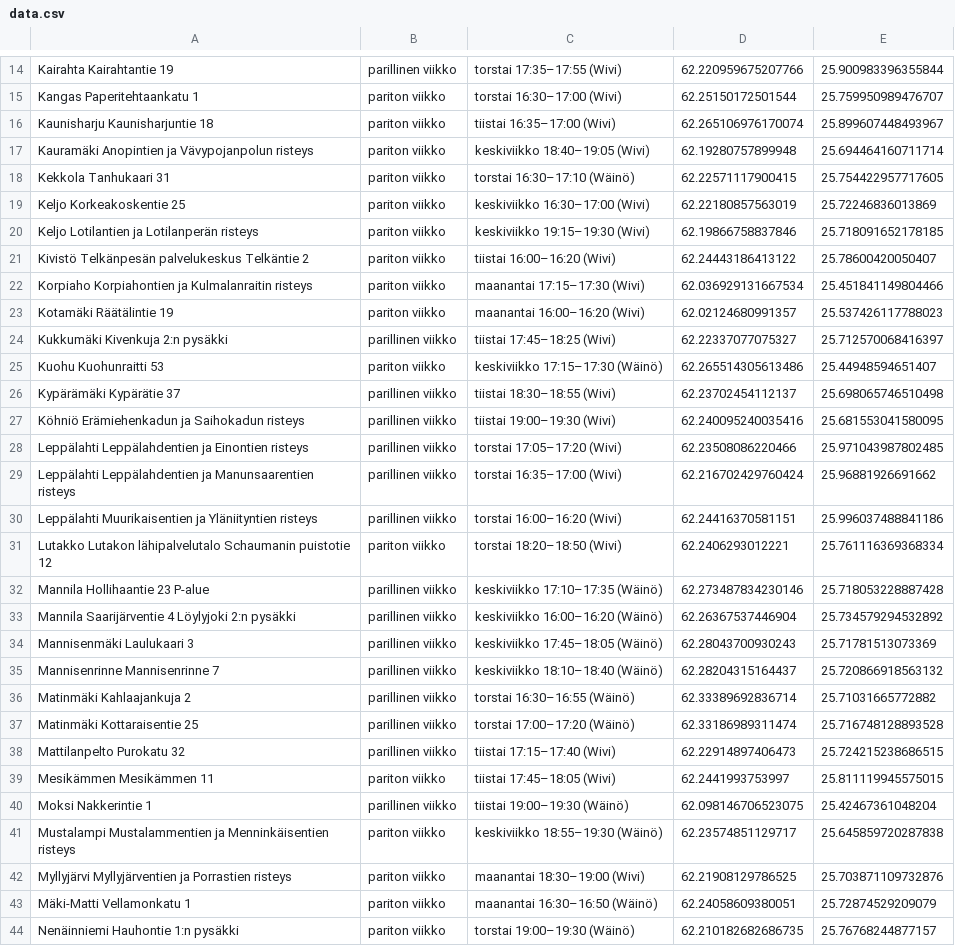
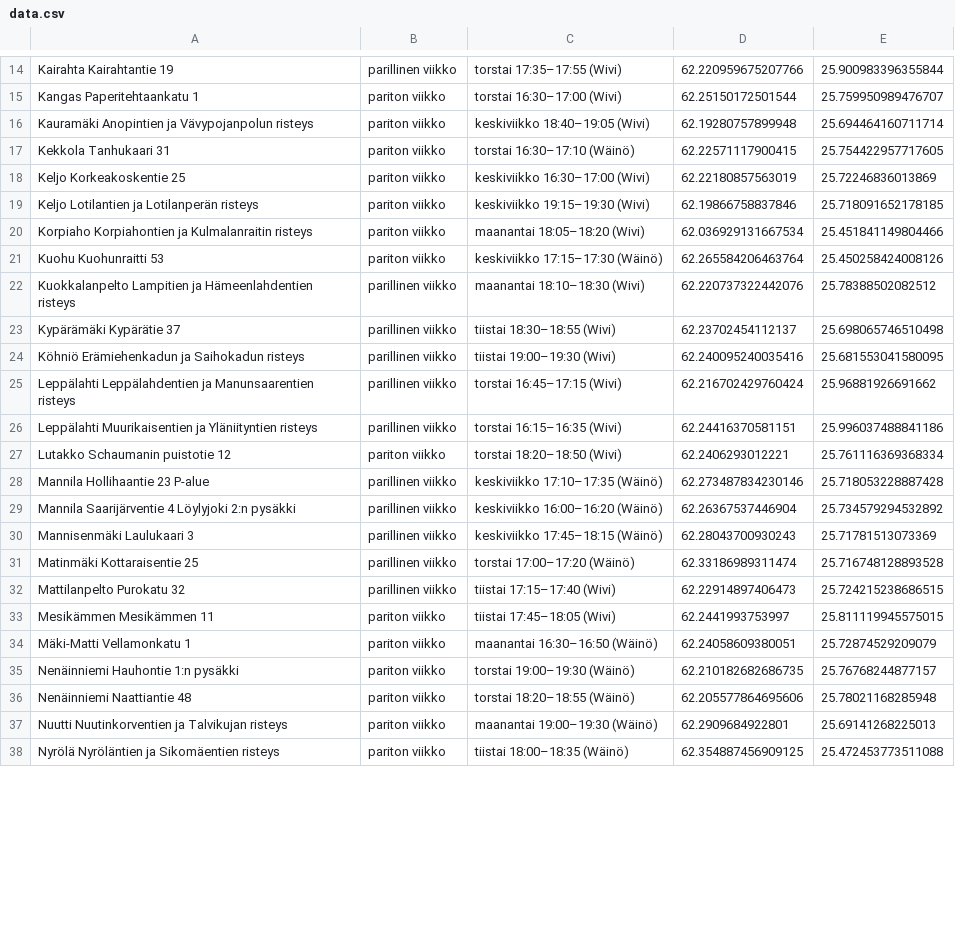
Before and after one commit to dareijan/mobilebusbit, a CSV file: public/data.csv, drawn as a sheet; only a part is shown, gaps mark what is left out; the shorter side is filled out with more unchanged rows; the diff covers the shown part only.

```diff
--- a/public/data.csv
+++ b/public/data.csv
@@ -15,3 +15,2 @@ Kairahta Kairahtantie 19,parillinen viikko,torstai 17:35–17:55 (Wivi),62.22095
 Kangas Paperitehtaankatu 1,pariton viikko,torstai 16:30–17:00 (Wivi),62.25150172501544,25.759950989476707
-Kaunisharju Kaunisharjuntie 18,pariton viikko,tiistai 16:35–17:00 (Wivi),62.265106976170074,25.899607448493967
 Kauramäki Anopintien ja Vävypojanpolun risteys,pariton viikko,keskiviikko 18:40–19:05 (Wivi),62.19280757899948,25.694464160711714
@@ -20,18 +19,13 @@ Keljo Korkeakoskentie 25,pariton viikko,keskiviikko 16:30–17:00 (Wivi),62.2218
 Keljo Lotilantien ja Lotilanperän risteys,pariton viikko,keskiviikko 19:15–19:30 (Wivi),62.19866758837846,25.718091652178185
-Kivistö Telkänpesän palvelukeskus Telkäntie 2,pariton viikko,tiistai 16:00–16:20 (Wivi),62.24443186413122,25.78600420050407
-Korpiaho Korpiahontien ja Kulmalanraitin risteys,pariton viikko,maanantai 17:15–17:30 (Wivi),62.036929131667534,25.451841149804466
-Kotamäki Räätälintie 19,pariton viikko,maanantai 16:00–16:20 (Wivi),62.02124680991357,25.537426117788023
-Kukkumäki Kivenkuja 2:n pysäkki,parillinen viikko,tiistai 17:45–18:25 (Wivi),62.22337077075327,25.712570068416397
-Kuohu Kuohunraitti 53,pariton viikko,keskiviikko 17:15–17:30 (Wäinö),62.265514305613486,25.44948594651407
+Korpiaho Korpiahontien ja Kulmalanraitin risteys,pariton viikko,maanantai 18:05–18:20 (Wivi),62.036929131667534,25.451841149804466
+Kuohu Kuohunraitti 53,pariton viikko,keskiviikko 17:15–17:30 (Wäinö),62.265584206463764, 25.450258424008126
+Kuokkalanpelto Lampitien ja Hämeenlahdentien risteys,parillinen viikko,maanantai 18:10–18:30 (Wivi),62.220737322442076, 25.78388502082512
 Kypärämäki Kypärätie 37,parillinen viikko,tiistai 18:30–18:55 (Wivi),62.23702454112137,25.698065746510498
 Köhniö Erämiehenkadun ja Saihokadun risteys,parillinen viikko,tiistai 19:00–19:30 (Wivi),62.240095240035416,25.681553041580095
-Leppälahti Leppälahdentien ja Einontien risteys,parillinen viikko,torstai 17:05–17:20 (Wivi),62.23508086220466,25.971043987802485
-Leppälahti Leppälahdentien ja Manunsaarentien risteys,parillinen viikko,torstai 16:35–17:00 (Wivi),62.216702429760424,25.96881926691662
-Leppälahti Muurikaisentien ja Yläniityntien risteys,parillinen viikko,torstai 16:00–16:20 (Wivi),62.24416370581151,25.996037488841186
-Lutakko Lutakon lähipalvelutalo Schaumanin puistotie 12,pariton viikko,torstai 18:20–18:50 (Wivi),62.2406293012221,25.761116369368334
+Leppälahti Leppälahdentien ja Manunsaarentien risteys,parillinen viikko,torstai 16:45–17:15 (Wivi),62.216702429760424,25.96881926691662
+Leppälahti Muurikaisentien ja Yläniityntien risteys,parillinen viikko,torstai 16:15–16:35 (Wivi),62.24416370581151,25.996037488841186
+Lutakko Schaumanin puistotie 12,pariton viikko,torstai 18:20–18:50 (Wivi),62.2406293012221,25.761116369368334
 Mannila Hollihaantie 23 P-alue,parillinen viikko,keskiviikko 17:10–17:35 (Wäinö),62.273487834230146,25.718053228887428
 Mannila Saarijärventie 4 Löylyjoki 2:n pysäkki,parillinen viikko,keskiviikko 16:00–16:20 (Wäinö),62.26367537446904,25.734579294532892
-Mannisenmäki Laulukaari 3,parillinen viikko,keskiviikko 17:45–18:05 (Wäinö),62.28043700930243,25.71781513073369
-Mannisenrinne Mannisenrinne 7,parillinen viikko,keskiviikko 18:10–18:40 (Wäinö),62.28204315164437,25.720866918563132
-Matinmäki Kahlaajankuja 2,parillinen viikko,torstai 16:30–16:55 (Wäinö),62.33389692836714,25.71031665772882
+Mannisenmäki Laulukaari 3,parillinen viikko,keskiviikko 17:45–18:15 (Wäinö),62.28043700930243,25.71781513073369
 Matinmäki Kottaraisentie 25,parillinen viikko,torstai 17:00–17:20 (Wäinö),62.33186989311474,25.716748128893528
@@ -39,5 +33,2 @@ Mattilanpelto Purokatu 32,parillinen viikko,tiistai 17:15–17:40 (Wivi),62.2291
 Mesikämmen Mesikämmen 11,pariton viikko,tiistai 17:45–18:05 (Wivi),62.2441993753997,25.811119945575015
-Moksi Nakkerintie 1,parillinen viikko,tiistai 19:00–19:30 (Wäinö),62.098146706523075,25.42467361048204
-Mustalampi Mustalammentien ja Menninkäisentien risteys,pariton viikko,keskiviikko 18:55–19:30 (Wäinö),62.23574851129717,25.645859720287838
-Myllyjärvi Myllyjärventien ja Porrastien risteys,pariton viikko,maanantai 18:30–19:00 (Wivi),62.21908129786525,25.703871109732876
 Mäki-Matti Vellamonkatu 1,pariton viikko,maanantai 16:30–16:50 (Wäinö),62.24058609380051,25.72874529209079
```
Also changed, not shown: 1 added row, 17 removed rows and 6 edited cells elsewhere in this file.
